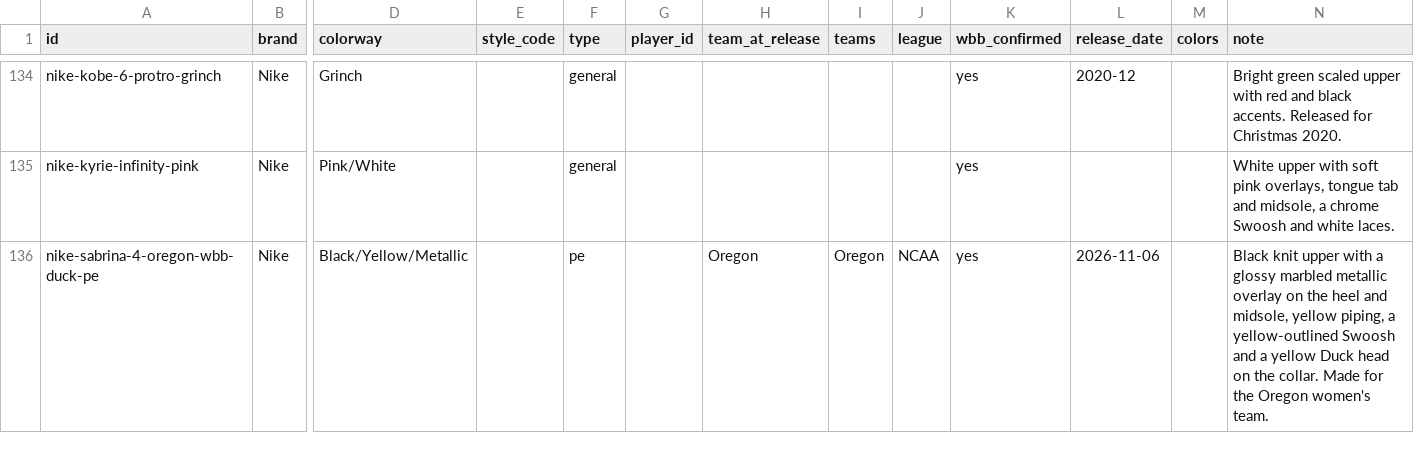
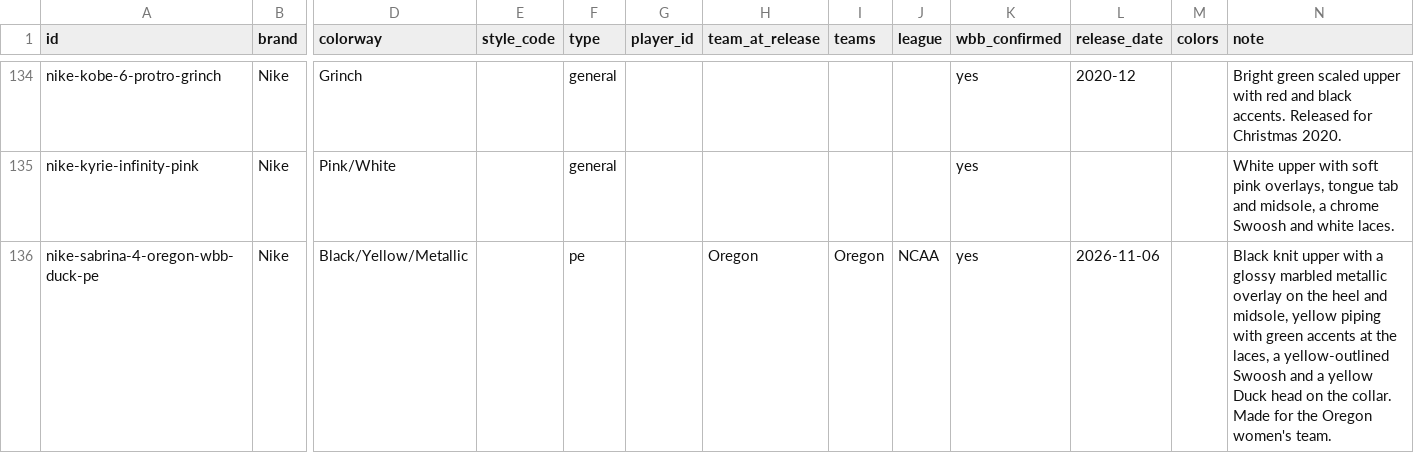
Before and after one commit to elcarrillo/wbb_kicks, a CSV file: data/shoes.csv, drawn as a sheet; only a part is shown, gaps mark what is left out; the diff names each change by its address in the sheet, - before the commit and + after, or states it on an @@ line.

Commit message:
Note green lace accents on Oregon Sabrina 4 Duck PE

```diff
--- a/data/shoes.csv
+++ b/data/shoes.csv
-N136 (note): …midsole, yellow piping, a yellow-outlined…
+N136 (note): …midsole, yellow piping with green accents at the laces, a yellow-outlined…
```
